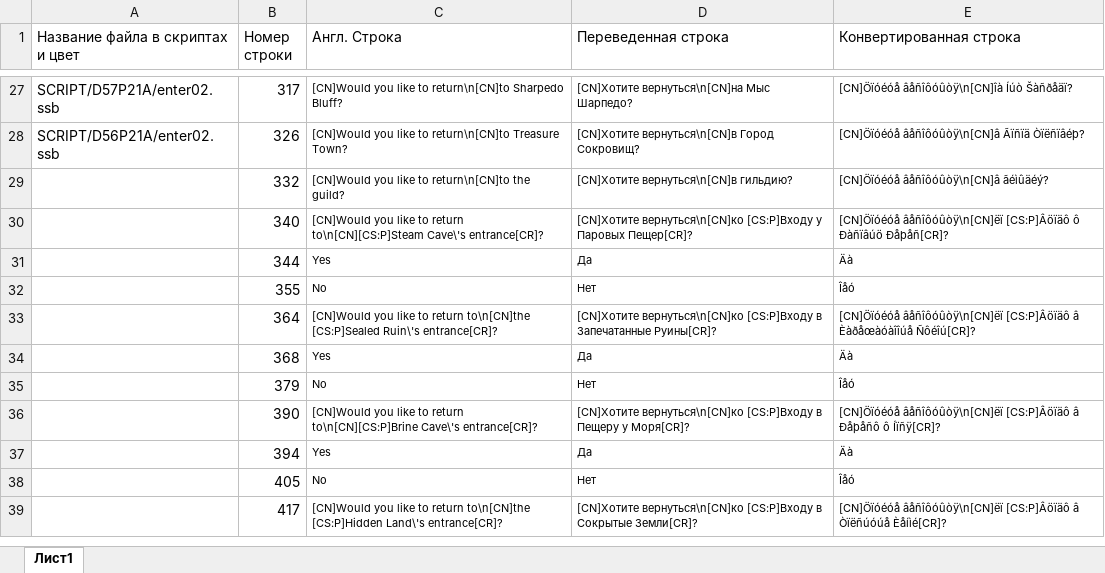
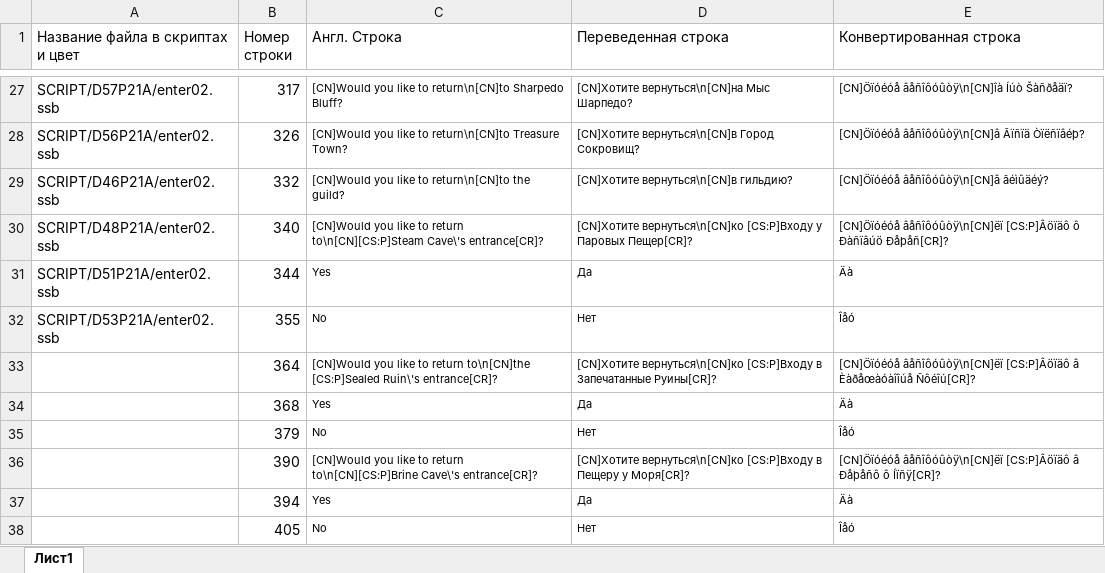
Before and after one commit to Pojirianets/Pokemon-Mystery-Dungeon-EoS-translation-hack-, an Excel workbook: Texts/Выборы в прочих местах/Выходы из переходных мест.xlsx, sheet Лист1, drawn as a sheet; only a part is shown, gaps mark what is left out; the shorter side is filled out with more unchanged rows; values as stored, in another font and other column widths than the file's, no borders; the diff names each change by its address in the sheet, - before the commit and + after, or states it on an @@ line.

Commit message:
Add files via upload

```diff
--- a/Texts/Выборы в прочих местах/Выходы из переходных мест.xlsx (sheet Лист1)
+++ b/Texts/Выборы в прочих местах/Выходы из переходных мест.xlsx (sheet Лист1)
-A29 (Название файла в скриптах и цвет): (empty)
+A29 (Название файла в скриптах и цвет): SCRIPT/D46P21A/enter02.ssb
-A30 (Название файла в скриптах и цвет): (empty)
+A30 (Название файла в скриптах и цвет): SCRIPT/D48P21A/enter02.ssb
-A31 (Название файла в скриптах и цвет): (empty)
+A31 (Название файла в скриптах и цвет): SCRIPT/D51P21A/enter02.ssb
-A32 (Название файла в скриптах и цвет): (empty)
+A32 (Название файла в скриптах и цвет): SCRIPT/D53P21A/enter02.ssb
```
